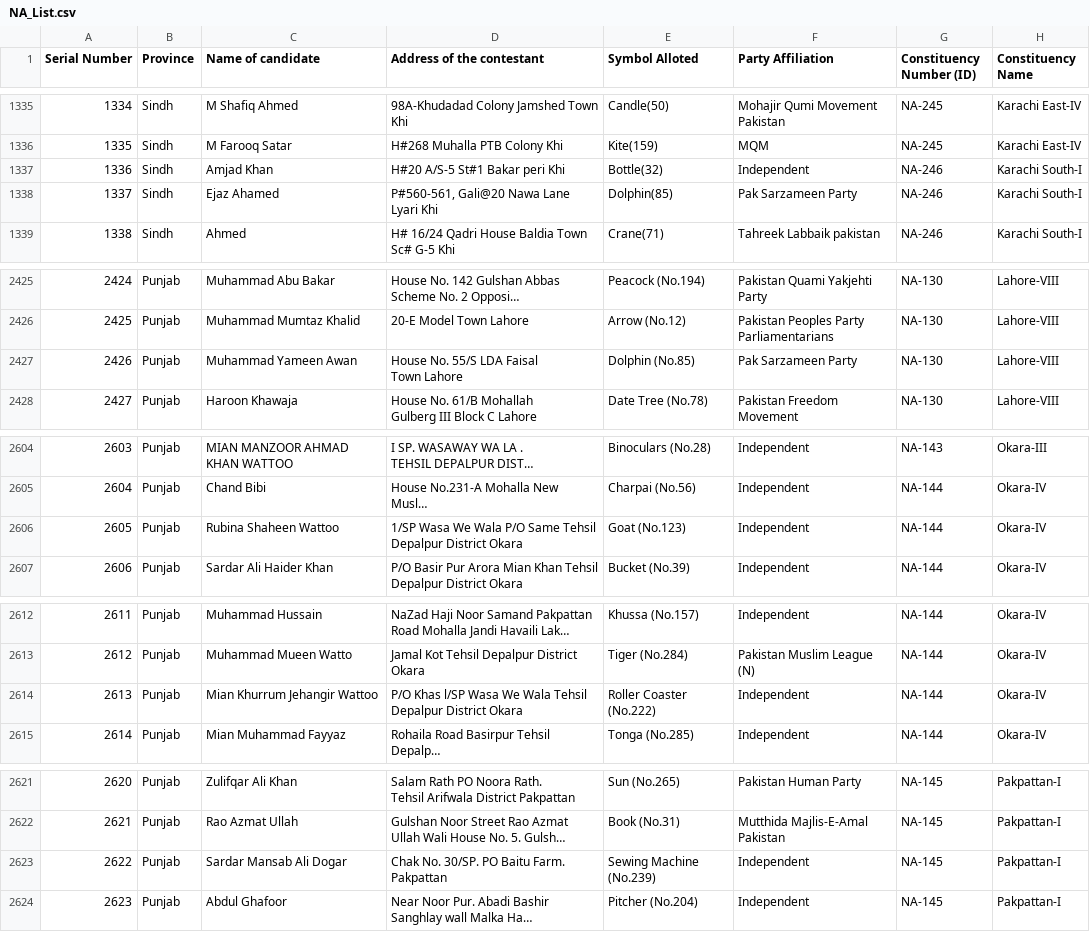
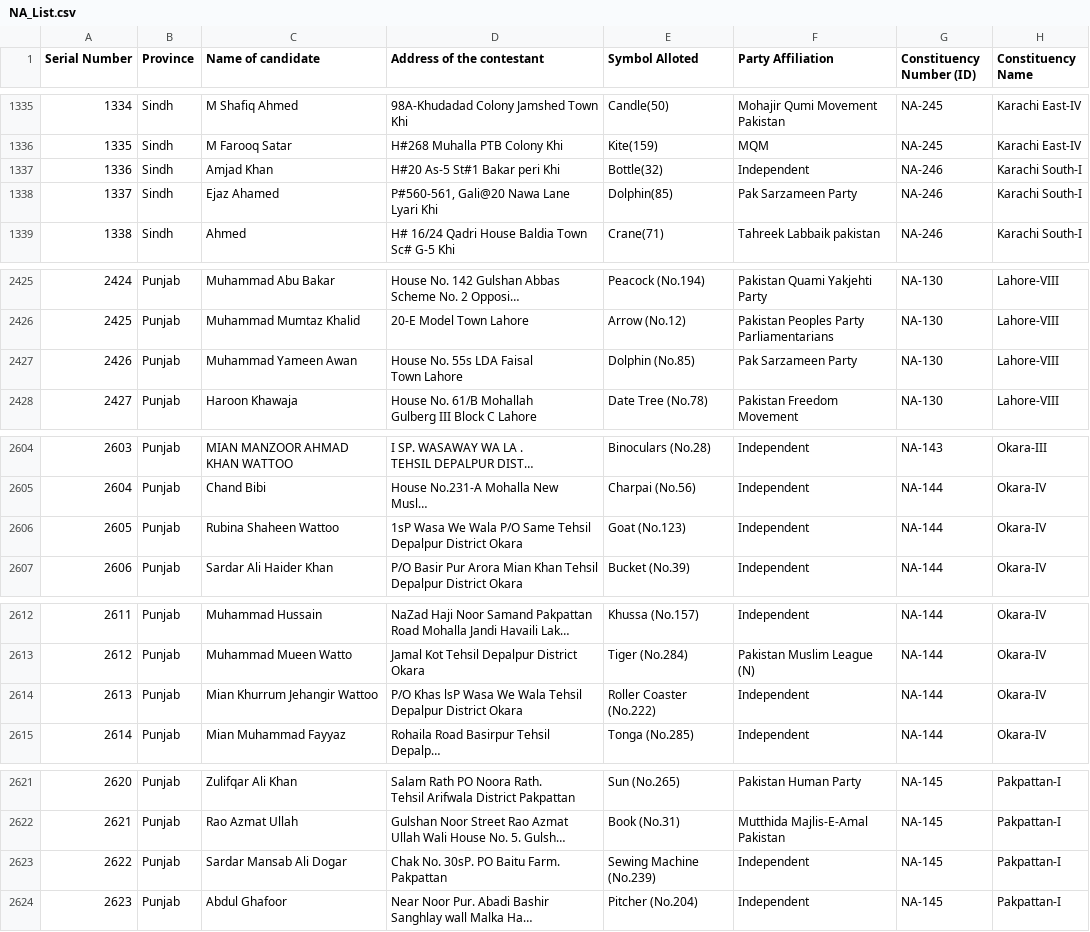
Before and after one commit to awaisrauf/GE2018, a CSV file: election_prediction/data/Election_2018_Stats/NA_List.csv, drawn as a sheet; only a part is shown, gaps mark what is left out; long unchanged cells end in …; ↵ is a line break in a cell; the diff names each change by its address in the sheet, - before the commit and + after, or states it on an @@ line.

Commit message:
election preidction json files changed

```diff
--- a/election_prediction/data/Election_2018_Stats/NA_List.csv
+++ b/election_prediction/data/Election_2018_Stats/NA_List.csv
-D1337 (Address of the contestant): H#20 A/S-5 St#1 Bakar peri Khi
+D1337 (Address of the contestant): H#20 As-5 St#1 Bakar peri Khi
-D2427 (Address of the contestant): House No. 55/S LDA Faisal ↵ Town Lahore
+D2427 (Address of the contestant): House No. 55s LDA Faisal ↵ Town Lahore
-D2606 (Address of the contestant): 1/SP Wasa We…
+D2606 (Address of the contestant): 1sP Wasa We…
-D2614 (Address of the contestant): P/O Khas l/SP Wasa We…
+D2614 (Address of the contestant): P/O Khas lsP Wasa We…
-D2623 (Address of the contestant): Chak No. 30/SP. PO Baitu Farm. ↵ Pakpattan
+D2623 (Address of the contestant): Chak No. 30sP. PO Baitu Farm. ↵ Pakpattan
```
Also changed, not shown: 11 other files.
